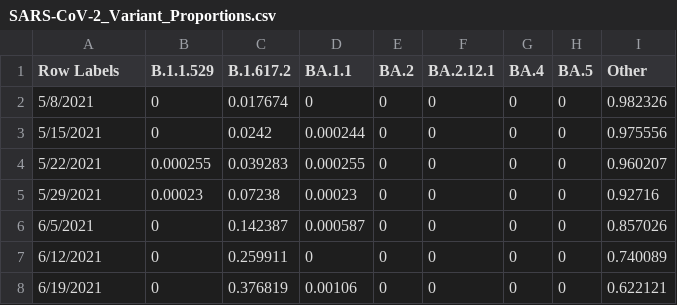
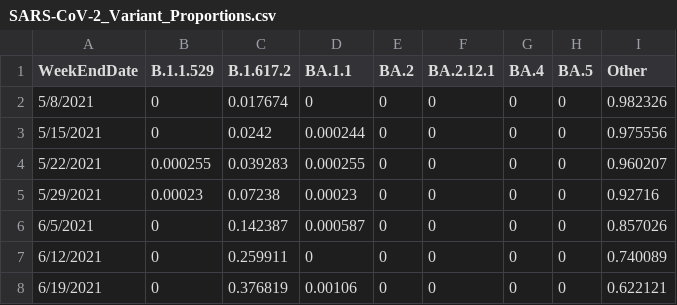
Before and after one commit to ravi-shankar-shukla/CS-416-Data-Visualization-SU22, a CSV file: SARS-CoV-2_Variant_Proportions.csv, drawn as a sheet; only a part is shown.

Commit message:
Update SARS-CoV-2_Variant_Proportions.csv

```diff
--- a/SARS-CoV-2_Variant_Proportions.csv
+++ b/SARS-CoV-2_Variant_Proportions.csv
@@ -1,2 +1,2 @@
-Row Labels,B.1.1.529,B.1.617.2,BA.1.1,BA.2,BA.2.12.1,BA.4,BA.5,Other
+WeekEndDate,B.1.1.529,B.1.617.2,BA.1.1,BA.2,BA.2.12.1,BA.4,BA.5,Other
 5/8/2021,0,0.017674,0,0,0,0,0,0.982326
```
